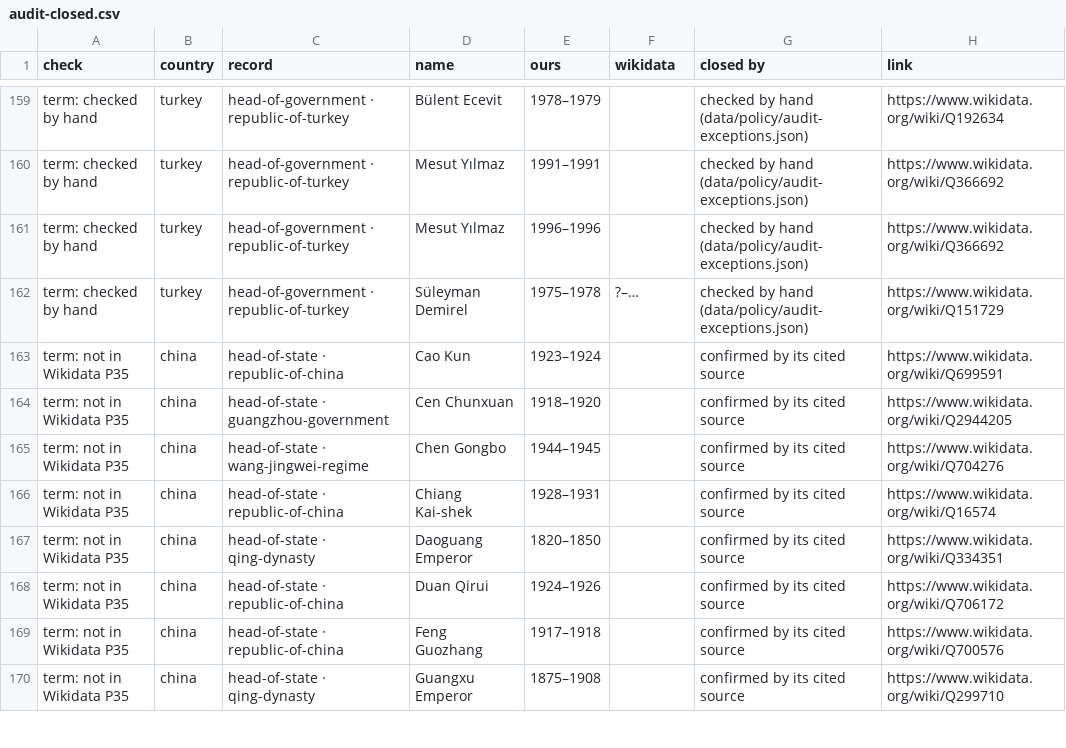
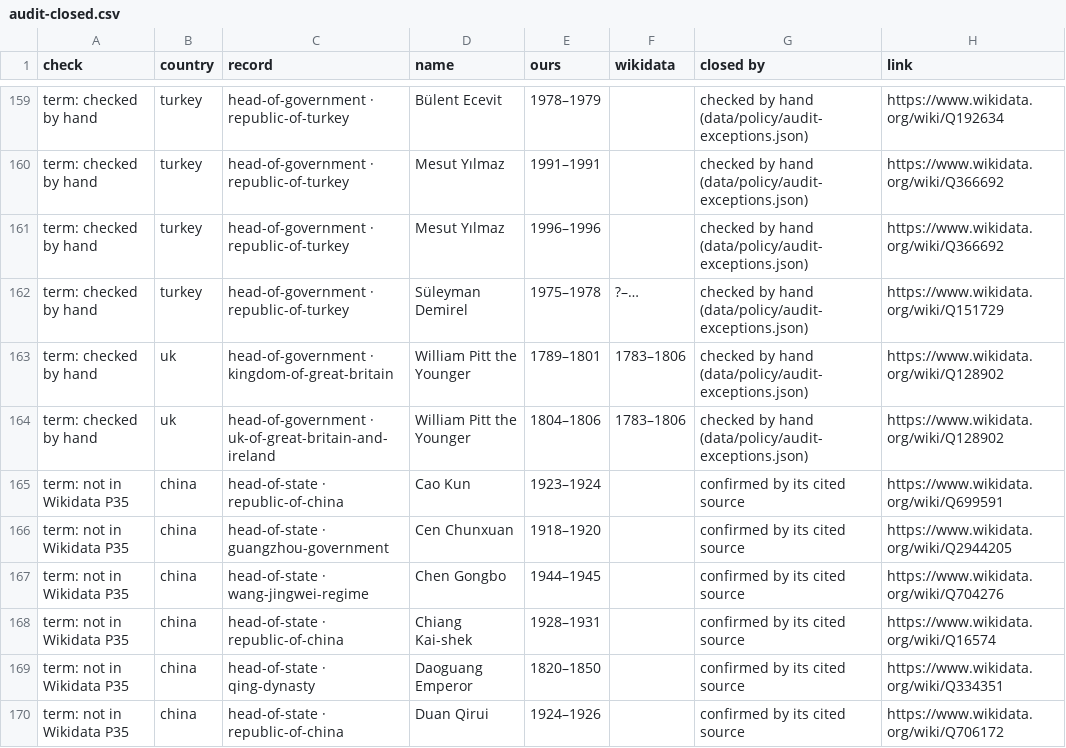
Before and after one commit to hashemi42/Synchronic, a CSV file: artifacts/data-review/audit-closed.csv, drawn as a sheet; only a part is shown, gaps mark what is left out; the shorter side is filled out with more unchanged rows; the diff names each change by its address in the sheet, - before the commit and + after, or states it on an @@ line.

```diff
--- a/artifacts/data-review/audit-closed.csv
+++ b/artifacts/data-review/audit-closed.csv
+row 163: term: checked by hand | uk | head-of-government · kingdom-of-great-britain | William Pitt the Younger | 1789–1801 | 1783–1806 | checked by hand (data/policy/audit-exceptions.json) | https://www.wikidata.org/wiki/Q128902
+row 164: term: checked by hand | uk | head-of-government · uk-of-great-britain-and-ireland | William Pitt the Younger | 1804–1806 | 1783–1806 | checked by hand (data/policy/audit-exceptions.json) | https://www.wikidata.org/wiki/Q128902
```
Also changed, not shown: 7 other files.
